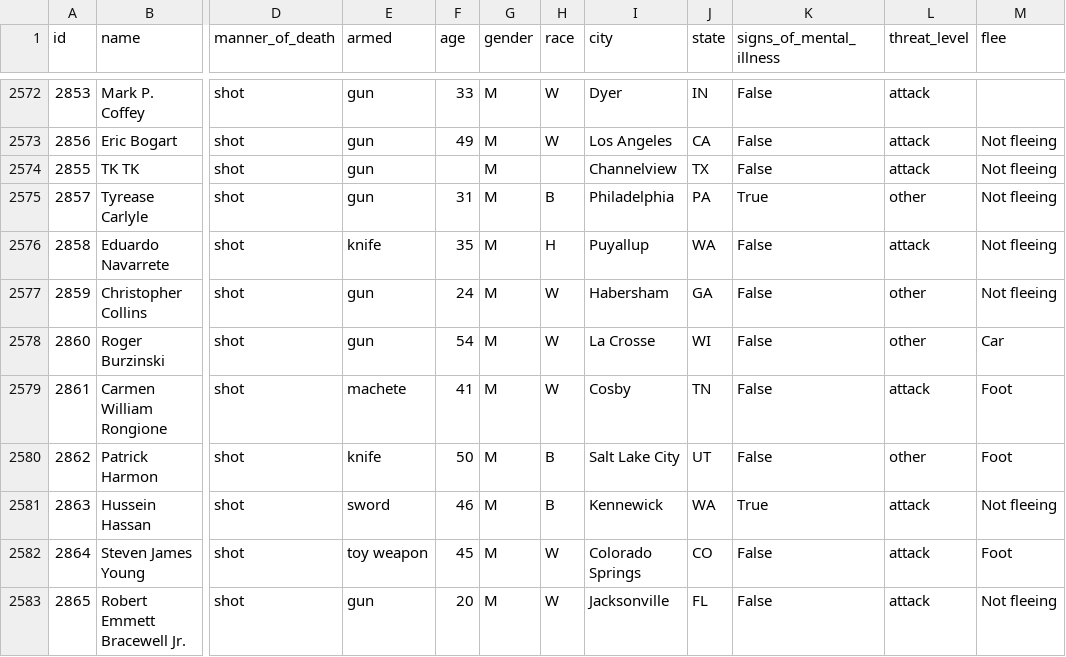
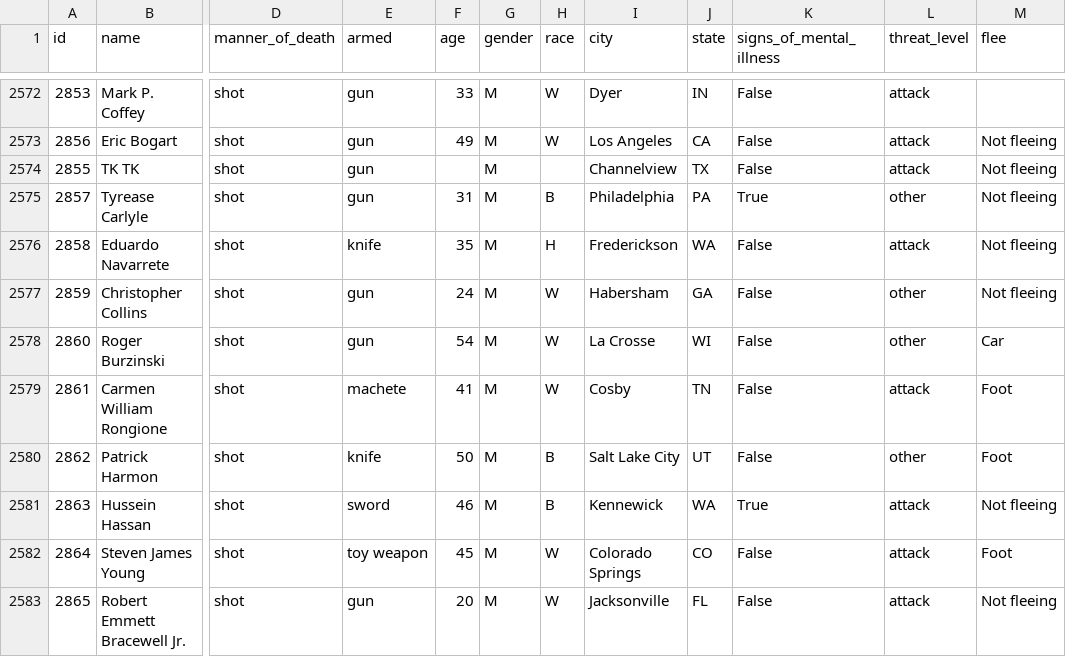
Before and after one commit to evangambit/JsonOfCounties, a CSV file: data/fatal-police-shootings-data.csv, drawn as a sheet; only a part is shown, gaps mark what is left out; the diff names each change by its address in the sheet, - before the commit and + after, or states it on an @@ line.

Commit message:
Fix minor error in police shooting dataset (no change to the final JSON)

```diff
--- a/data/fatal-police-shootings-data.csv
+++ b/data/fatal-police-shootings-data.csv
-I2576 (city): Puyallup
+I2576 (city): Frederickson
```
Also changed, not shown: 1 other file.
